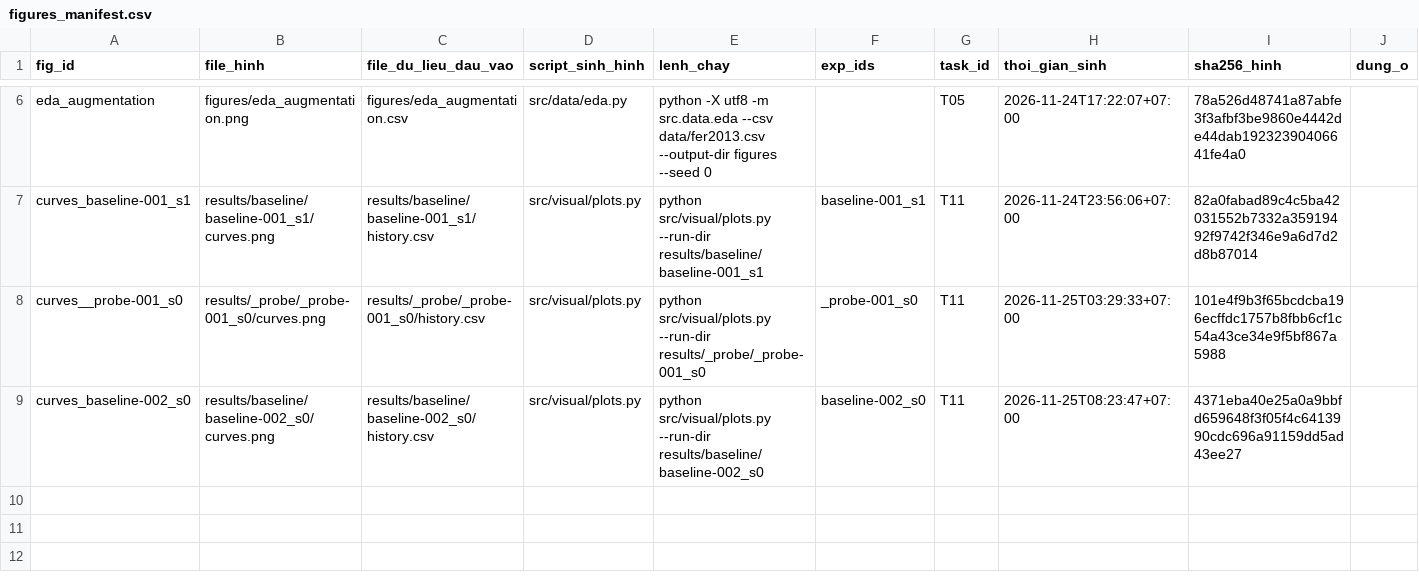
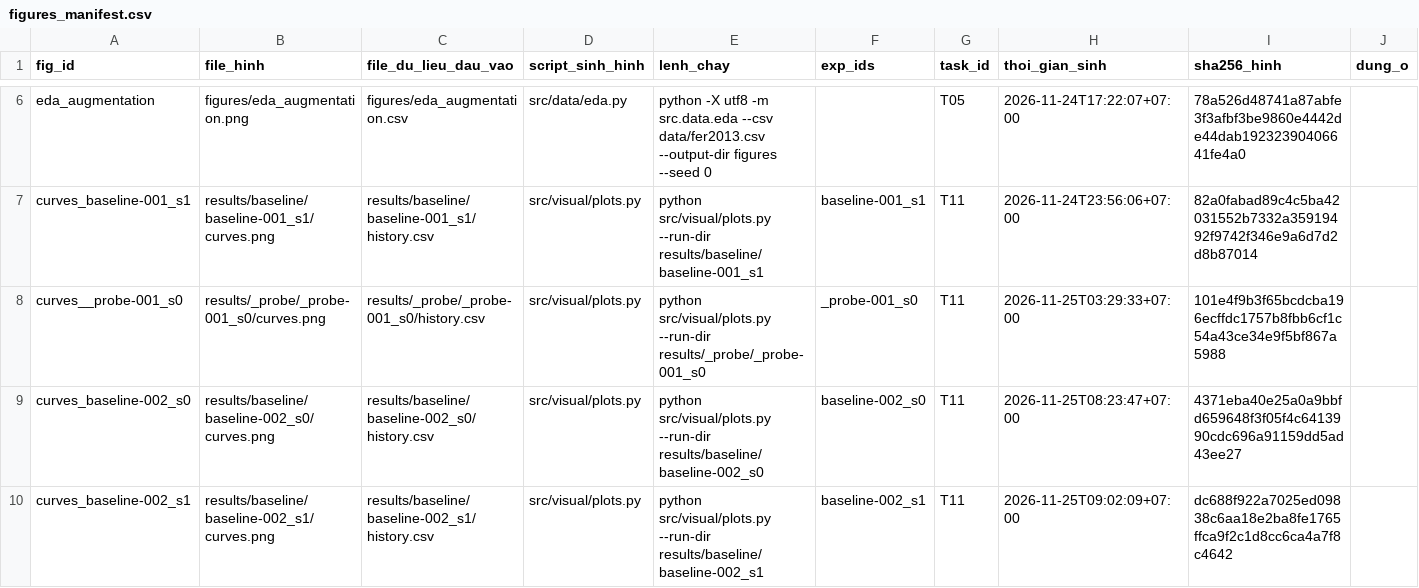
Before and after one commit to lpnHai2005/DeepLearning_Group, a CSV file: BTL02/tracking/figures_manifest.csv, drawn as a sheet; only a part is shown, gaps mark what is left out; the diff names each change by its address in the sheet, - before the commit and + after, or states it on an @@ line.

```diff
--- a/BTL02/tracking/figures_manifest.csv
+++ b/BTL02/tracking/figures_manifest.csv
+row 10: curves_baseline-002_s1 | results/baseline/baseline-002_s1/curves.png | results/baseline/baseline-002_s1/history.csv | src/visual/plots.py | python src/visual/plots.py --run-dir results/baseline/baseline-002_s1 | baseline-002_s1 | T11 | 2026-11-25T09:02:09+07:00 | dc688f922a7025ed09838c6aa18e2ba8fe1765ffca9f2c1d8cc6ca4a7f8c4642
```
Also changed, not shown: BTL02/tracking/experiments.csv, 6 other files.
